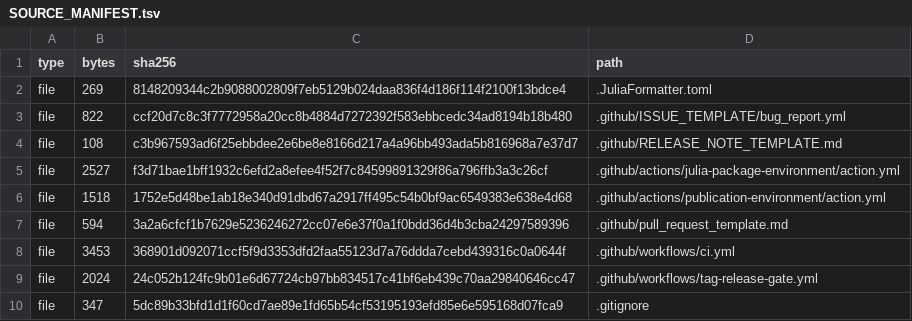
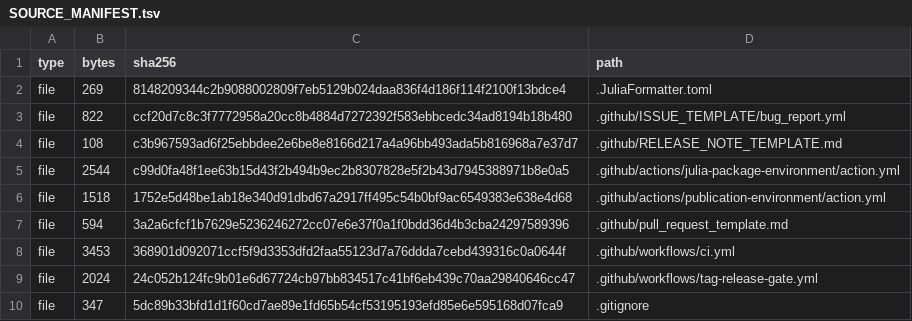
Before and after one commit to ZhuochengLu/WannierNLQG, a TSV file: SOURCE_MANIFEST.tsv, drawn as a sheet; only a part is shown.

```diff
--- a/SOURCE_MANIFEST.tsv
+++ b/SOURCE_MANIFEST.tsv
@@ -4,3 +4,3 @@ file	822	ccf20d7c8c3f7772958a20cc8b4884d7272392f583ebbcedc34ad8194b18b480	.githu
 file	108	c3b967593ad6f25ebbdee2e6be8e8166d217a4a96bb493ada5b816968a7e37d7	.github/RELEASE_NOTE_TEMPLATE.md
-file	2527	f3d71bae1bff1932c6efd2a8efee4f52f7c84599891329f86a796ffb3a3c26cf	.github/actions/julia-package-environment/action.yml
+file	2544	c99d0fa48f1ee63b15d43f2b494b9ec2b8307828e5f2b43d7945388971b8e0a5	.github/actions/julia-package-environment/action.yml
 file	1518	1752e5d48be1ab18e340d91dbd67a2917ff495c54b0bf9ac6549383e638e4d68	.github/actions/publication-environment/action.yml
```
Also changed, not shown: 2 other files.
